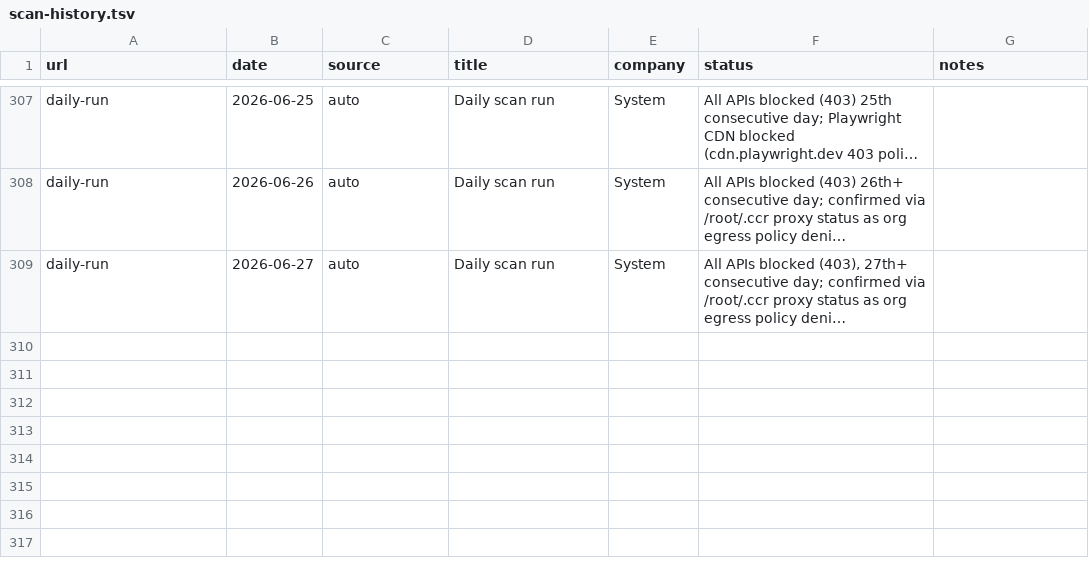
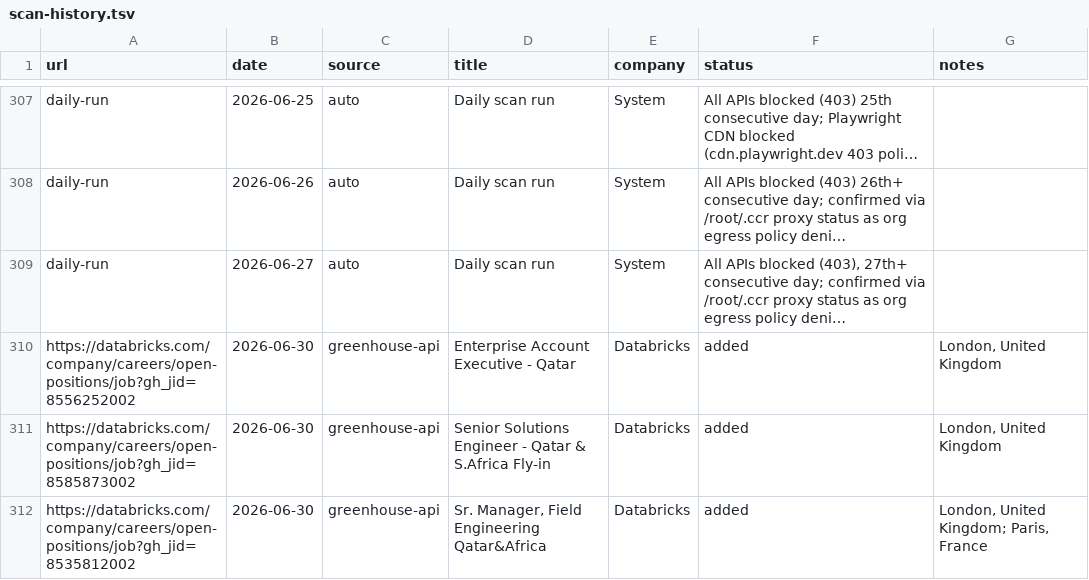
Before and after one commit to Gaurav-Khungar/career-ops, a TSV file: data/scan-history.tsv, drawn as a sheet; only a part is shown, gaps mark what is left out; long unchanged cells end in …; the diff names each change by its address in the sheet, - before the commit and + after, or states it on an @@ line.

```diff
--- a/data/scan-history.tsv
+++ b/data/scan-history.tsv
+row 310: https://databricks.com/company/careers/open-positions/job?gh_jid=8556252002 | 2026-06-30 | greenhouse-api | Enterprise Account Executive - Qatar | Databricks | added | London, United Kingdom
+row 311: https://databricks.com/company/careers/open-positions/job?gh_jid=8585873002 | 2026-06-30 | greenhouse-api | Senior Solutions Engineer - Qatar & S.Africa Fly-in | Databricks | added | London, United Kingdom
+row 312: https://databricks.com/company/careers/open-positions/job?gh_jid=8535812002 | 2026-06-30 | greenhouse-api | Sr. Manager, Field Engineering Qatar&Africa | Databricks | added | London, United Kingdom; Paris, France
```
Also changed, not shown: 5 other files.
